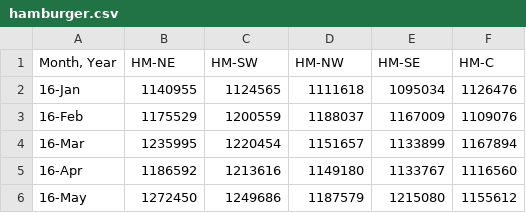
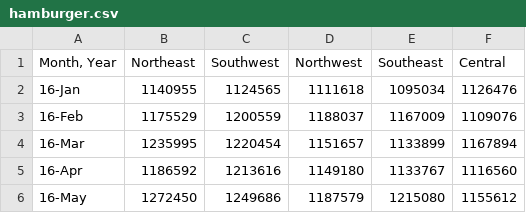
Before and after one commit to e5jiang/mcdonalds-viz, a CSV file: data_files/hamburger.csv, drawn as a sheet; only a part is shown.

Commit message:
update hamburger.csv

```diff
--- a/data_files/hamburger.csv
+++ b/data_files/hamburger.csv
@@ -1,2 +1,2 @@
-"Month, Year",HM-NE,HM-SW,HM-NW,HM-SE,HM-C
+"Month, Year",Northeast,Southwest,Northwest,Southeast,Central
 16-Jan,1140955,1124565,1111618,1095034,1126476
```
